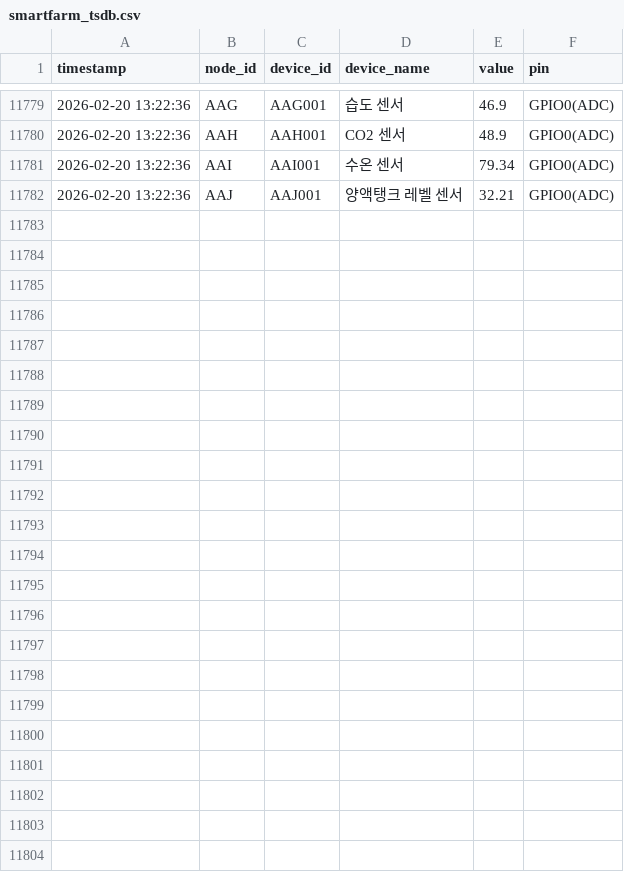
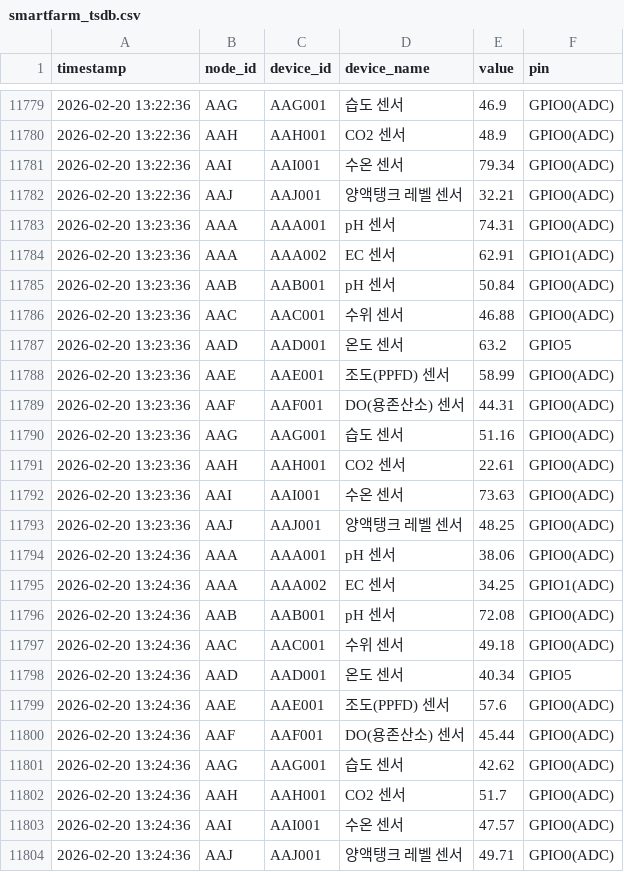
Before and after one commit to chicvill/MQnetFarm, a CSV file: data/smartfarm_tsdb.csv, drawn as a sheet; only a part is shown, gaps mark what is left out; the diff names each change by its address in the sheet, - before the commit and + after, or states it on an @@ line.

Commit message:
feat: Add initial smart farm data files, including live data JSON and time-series CSV.

```diff
--- a/data/smartfarm_tsdb.csv
+++ b/data/smartfarm_tsdb.csv
+row 11783: 2026-02-20 13:23:36 | AAA | AAA001 | pH 센서 | 74.31 | GPIO0(ADC)
+row 11784: 2026-02-20 13:23:36 | AAA | AAA002 | EC 센서 | 62.91 | GPIO1(ADC)
+row 11785: 2026-02-20 13:23:36 | AAB | AAB001 | pH 센서 | 50.84 | GPIO0(ADC)
+row 11786: 2026-02-20 13:23:36 | AAC | AAC001 | 수위 센서 | 46.88 | GPIO0(ADC)
+row 11787: 2026-02-20 13:23:36 | AAD | AAD001 | 온도 센서 | 63.2 | GPIO5
+row 11788: 2026-02-20 13:23:36 | AAE | AAE001 | 조도(PPFD) 센서 | 58.99 | GPIO0(ADC)
+row 11789: 2026-02-20 13:23:36 | AAF | AAF001 | DO(용존산소) 센서 | 44.31 | GPIO0(ADC)
+row 11790: 2026-02-20 13:23:36 | AAG | AAG001 | 습도 센서 | 51.16 | GPIO0(ADC)
+row 11791: 2026-02-20 13:23:36 | AAH | AAH001 | CO2 센서 | 22.61 | GPIO0(ADC)
+row 11792: 2026-02-20 13:23:36 | AAI | AAI001 | 수온 센서 | 73.63 | GPIO0(ADC)
+row 11793: 2026-02-20 13:23:36 | AAJ | AAJ001 | 양액탱크 레벨 센서 | 48.25 | GPIO0(ADC)
+row 11794: 2026-02-20 13:24:36 | AAA | AAA001 | pH 센서 | 38.06 | GPIO0(ADC)
+row 11795: 2026-02-20 13:24:36 | AAA | AAA002 | EC 센서 | 34.25 | GPIO1(ADC)
+row 11796: 2026-02-20 13:24:36 | AAB | AAB001 | pH 센서 | 72.08 | GPIO0(ADC)
+row 11797: 2026-02-20 13:24:36 | AAC | AAC001 | 수위 센서 | 49.18 | GPIO0(ADC)
+row 11798: 2026-02-20 13:24:36 | AAD | AAD001 | 온도 센서 | 40.34 | GPIO5
+row 11799: 2026-02-20 13:24:36 | AAE | AAE001 | 조도(PPFD) 센서 | 57.6 | GPIO0(ADC)
+row 11800: 2026-02-20 13:24:36 | AAF | AAF001 | DO(용존산소) 센서 | 45.44 | GPIO0(ADC)
+row 11801: 2026-02-20 13:24:36 | AAG | AAG001 | 습도 센서 | 42.62 | GPIO0(ADC)
+row 11802: 2026-02-20 13:24:36 | AAH | AAH001 | CO2 센서 | 51.7 | GPIO0(ADC)
+row 11803: 2026-02-20 13:24:36 | AAI | AAI001 | 수온 센서 | 47.57 | GPIO0(ADC)
+row 11804: 2026-02-20 13:24:36 | AAJ | AAJ001 | 양액탱크 레벨 센서 | 49.71 | GPIO0(ADC)
```
Also changed, not shown: 1 other file.
